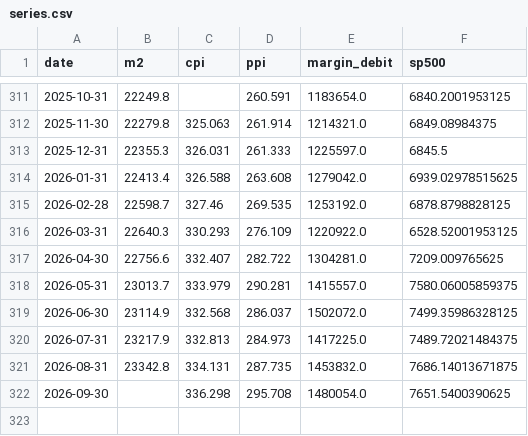
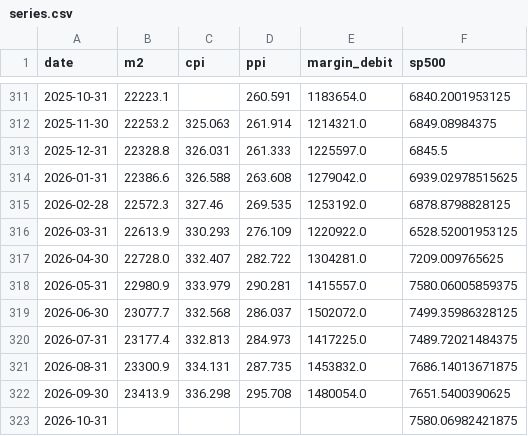
Before and after one commit to tianle91/StaticSites, a CSV file: margin-sp500-m2-visualization/data/series.csv, drawn as a sheet; only a part is shown, gaps mark what is left out; the diff covers the shown part only.

```diff
--- a/margin-sp500-m2-visualization/data/series.csv
+++ b/margin-sp500-m2-visualization/data/series.csv
@@ -311,12 +311,13 @@ date,m2,cpi,ppi,margin_debit,sp500
-2025-10-31,22249.8,,260.591,1183654.0,6840.2001953125
-2025-11-30,22279.8,325.063,261.914,1214321.0,6849.08984375
-2025-12-31,22355.3,326.031,261.333,1225597.0,6845.5
-2026-01-31,22413.4,326.588,263.608,1279042.0,6939.02978515625
-2026-02-28,22598.7,327.46,269.535,1253192.0,6878.8798828125
-2026-03-31,22640.3,330.293,276.109,1220922.0,6528.52001953125
-2026-04-30,22756.6,332.407,282.722,1304281.0,7209.009765625
-2026-05-31,23013.7,333.979,290.281,1415557.0,7580.06005859375
-2026-06-30,23114.9,332.568,286.037,1502072.0,7499.35986328125
-2026-07-31,23217.9,332.813,284.973,1417225.0,7489.72021484375
-2026-08-31,23342.8,334.131,287.735,1453832.0,7686.14013671875
-2026-09-30,,336.298,295.708,1480054.0,7651.5400390625
+2025-10-31,22223.1,,260.591,1183654.0,6840.2001953125
+2025-11-30,22253.2,325.063,261.914,1214321.0,6849.08984375
+2025-12-31,22328.8,326.031,261.333,1225597.0,6845.5
+2026-01-31,22386.6,326.588,263.608,1279042.0,6939.02978515625
+2026-02-28,22572.3,327.46,269.535,1253192.0,6878.8798828125
+2026-03-31,22613.9,330.293,276.109,1220922.0,6528.52001953125
+2026-04-30,22728.0,332.407,282.722,1304281.0,7209.009765625
+2026-05-31,22980.9,333.979,290.281,1415557.0,7580.06005859375
+2026-06-30,23077.7,332.568,286.037,1502072.0,7499.35986328125
+2026-07-31,23177.4,332.813,284.973,1417225.0,7489.72021484375
+2026-08-31,23300.9,334.131,287.735,1453832.0,7686.14013671875
+2026-09-30,23413.9,336.298,295.708,1480054.0,7651.5400390625
+2026-10-31,,,,,7580.06982421875
```
Also changed, not shown: 54 edited cells elsewhere in this file, 8 other files.
